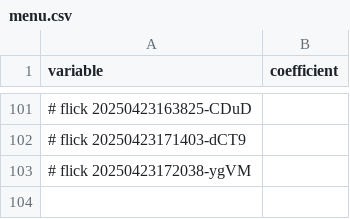
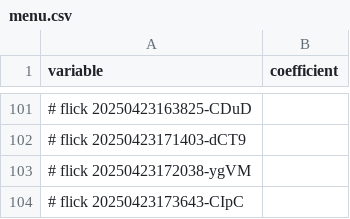
Before and after one commit to abikesa/brooklyn, a CSV file: kitabo/ensi/ukubona/donorcase/menu.csv, drawn as a sheet; only a part is shown, gaps mark what is left out; the diff names each change by its address in the sheet, - before the commit and + after, or states it on an @@ line.

Commit message:
kitabo/ensi/ukubona/donorcase/menu.csv

```diff
--- a/kitabo/ensi/ukubona/donorcase/menu.csv
+++ b/kitabo/ensi/ukubona/donorcase/menu.csv
+row 104: # flick 20250423173643-CIpC
```
